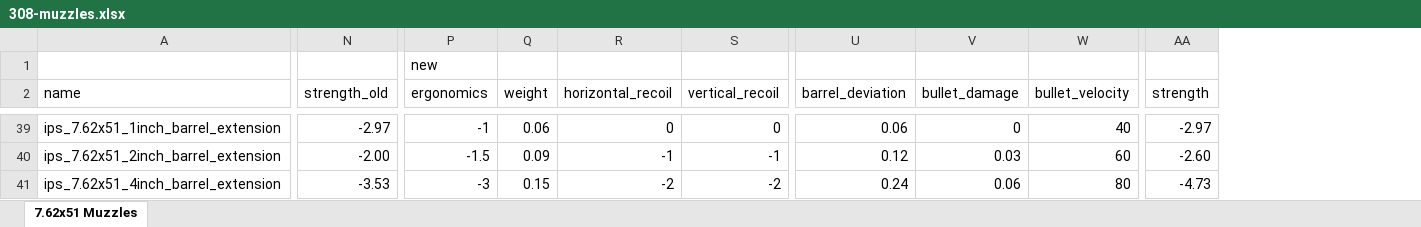
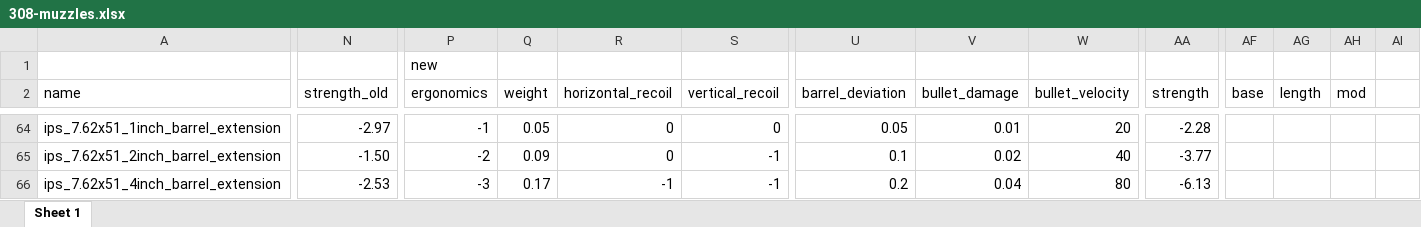
Before and after one commit to refact0r/deadline-balancing, an Excel workbook: changes/308-muzzles.xlsx, sheet Sheet 1, drawn as a sheet; only a part is shown, gaps mark what is left out; values as stored, in another font and other column widths than the file's, no borders; charts and pictures and conditional formats not drawn; addresses are those after the commit; the diff covers the shown part only; the diff names each change by its address in the sheet, - before the commit and + after, or states it on an @@ line.

Commit message:
308 muzzles final

```diff
--- a/changes/308-muzzles.xlsx (sheet Sheet 1)
+++ b/changes/308-muzzles.xlsx (sheet Sheet 1)
-sheet tab: 7.62x51 Muzzles
+sheet tab: Sheet 1
+column AF (base), empty
+column AG (length), empty
+column AH (mod), empty
+column AI, empty
-Q64 (weight): 0.06
+Q64 (weight): 0.05
-U64 (barrel_deviation): 0.06
+U64 (barrel_deviation): 0.05
-V64 (bullet_damage): 0
+V64 (bullet_damage): 0.01
-W64 (bullet_velocity): 40
+W64 (bullet_velocity): 20
-AA64 (strength): -2.97
+AA64 (strength): -2.28
-N65 (strength_old): -2.00
+N65 (strength_old): -1.50
-P65 (ergonomics): -1.5
+P65 (ergonomics): -2
-R65 (horizontal_recoil): -1
+R65 (horizontal_recoil): 0
-U65 (barrel_deviation): 0.12
+U65 (barrel_deviation): 0.1
-V65 (bullet_damage): 0.03
+V65 (bullet_damage): 0.02
-W65 (bullet_velocity): 60
+W65 (bullet_velocity): 40
-AA65 (strength): -2.60
+AA65 (strength): -3.77
-N66 (strength_old): -3.53
+N66 (strength_old): -2.53
-Q66 (weight): 0.15
+Q66 (weight): 0.17
-R66 (horizontal_recoil): -2
+R66 (horizontal_recoil): -1
-S66 (vertical_recoil): -2
+S66 (vertical_recoil): -1
-U66 (barrel_deviation): 0.24
+U66 (barrel_deviation): 0.2
-V66 (bullet_damage): 0.06
+V66 (bullet_damage): 0.04
-AA66 (strength): -4.73
+AA66 (strength): -6.13
```
Also changed, not shown: 48 added rows, 23 removed rows, 1 added column and 46 edited cells elsewhere in this sheet, formulas that keep their value, charts or pictures, 4 other files.
